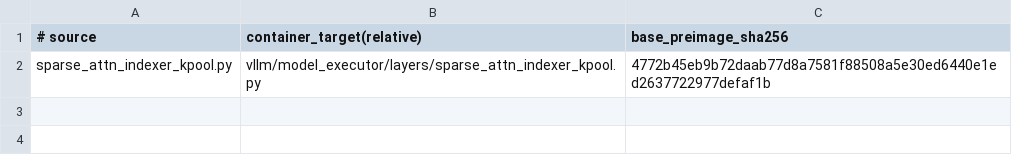
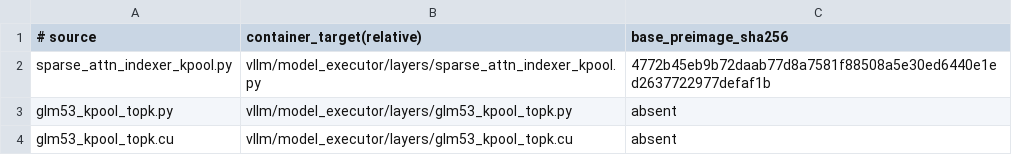
Before and after one commit to choiceoh/stkernel, a TSV file: overlay/modules/glm53_kpool_tail_select/manifest.tsv, drawn as a sheet.

```diff
--- a/overlay/modules/glm53_kpool_tail_select/manifest.tsv
+++ b/overlay/modules/glm53_kpool_tail_select/manifest.tsv
@@ -2 +2,3 @@
 sparse_attn_indexer_kpool.py	vllm/model_executor/layers/sparse_attn_indexer_kpool.py	4772b45eb9b72daab77d8a7581f88508a5e30ed6440e1ed2637722977defaf1b
+glm53_kpool_topk.py	vllm/model_executor/layers/glm53_kpool_topk.py	absent
+glm53_kpool_topk.cu	vllm/model_executor/layers/glm53_kpool_topk.cu	absent
```
Also changed, not shown: build/glm53/manifest.tsv, overlay/modules/glm53_model_wiring/manifest.tsv, 16 other files.
